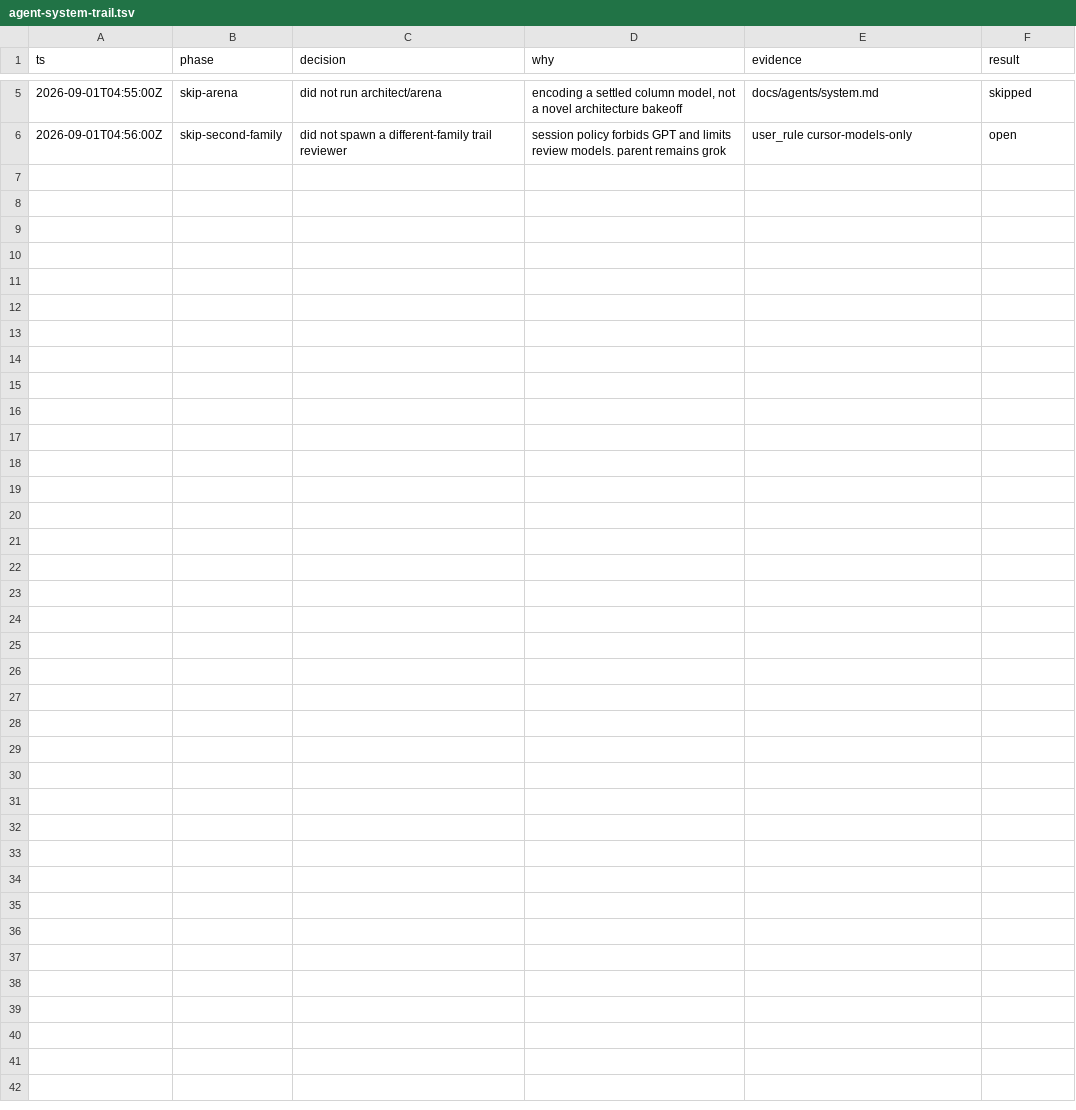
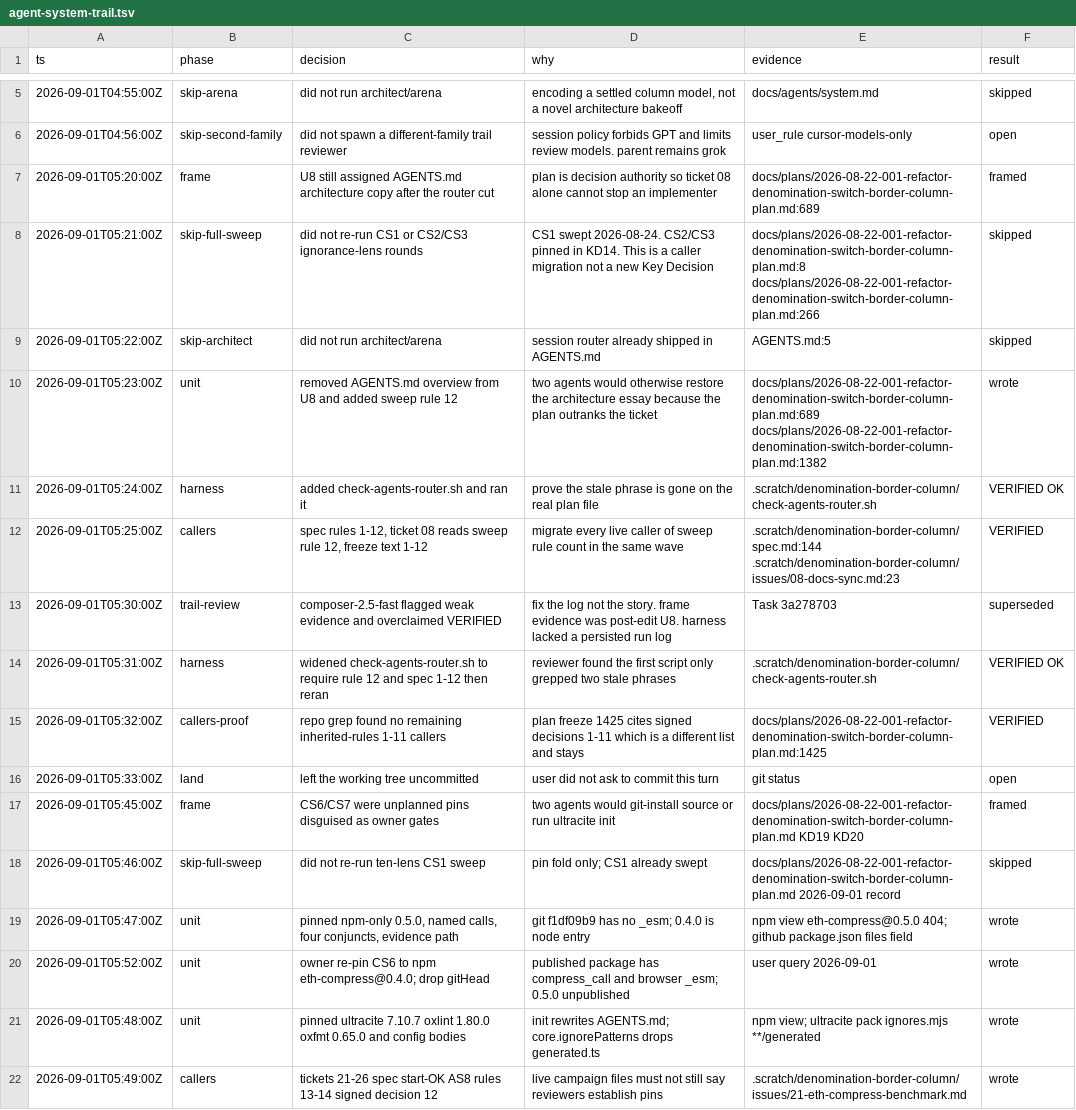
Before and after one commit to ayeslick/OVRFLO, a TSV file: .scratch/denomination-border-column/agent-system-trail.tsv, drawn as a sheet; only a part is shown, gaps mark what is left out.

Commit message:
docs(plan): Pin CS6 and CS7 for implementation
CS6 uses published eth-compress 0.4.0. CS7 pins Ultracite,
Oxlint, and Oxfmt. Code still waits for owner start-OK.

```diff
--- a/.scratch/denomination-border-column/agent-system-trail.tsv
+++ b/.scratch/denomination-border-column/agent-system-trail.tsv
@@ -6 +6,17 @@ ts	phase	decision	why	evidence	result
 2026-09-01T04:56:00Z	skip-second-family	did not spawn a different-family trail reviewer	session policy forbids GPT and limits review models. parent remains grok	user_rule cursor-models-only	open
+2026-09-01T05:20:00Z	frame	U8 still assigned AGENTS.md architecture copy after the router cut	plan is decision authority so ticket 08 alone cannot stop an implementer	docs/plans/2026-08-22-001-refactor-denomination-switch-border-column-plan.md:689	framed
+2026-09-01T05:21:00Z	skip-full-sweep	did not re-run CS1 or CS2/CS3 ignorance-lens rounds	CS1 swept 2026-08-24. CS2/CS3 pinned in KD14. This is a caller migration not a new Key Decision	docs/plans/2026-08-22-001-refactor-denomination-switch-border-column-plan.md:8 docs/plans/2026-08-22-001-refactor-denomination-switch-border-column-plan.md:266	skipped
+2026-09-01T05:22:00Z	skip-architect	did not run architect/arena	session router already shipped in AGENTS.md	AGENTS.md:5	skipped
+2026-09-01T05:23:00Z	unit	removed AGENTS.md overview from U8 and added sweep rule 12	two agents would otherwise restore the architecture essay because the plan outranks the ticket	docs/plans/2026-08-22-001-refactor-denomination-switch-border-column-plan.md:689 docs/plans/2026-08-22-001-refactor-denomination-switch-border-column-plan.md:1382	wrote
+2026-09-01T05:24:00Z	harness	added check-agents-router.sh and ran it	prove the stale phrase is gone on the real plan file	.scratch/denomination-border-column/check-agents-router.sh	VERIFIED OK
+2026-09-01T05:25:00Z	callers	spec rules 1-12, ticket 08 reads sweep rule 12, freeze text 1-12	migrate every live caller of sweep rule count in the same wave	.scratch/denomination-border-column/spec.md:144 .scratch/denomination-border-column/issues/08-docs-sync.md:23	VERIFIED
+2026-09-01T05:30:00Z	trail-review	composer-2.5-fast flagged weak evidence and overclaimed VERIFIED	fix the log not the story. frame evidence was post-edit U8. harness lacked a persisted run log	Task 3a278703	superseded
+2026-09-01T05:31:00Z	harness	widened check-agents-router.sh to require rule 12 and spec 1-12 then reran	reviewer found the first script only grepped two stale phrases	.scratch/denomination-border-column/check-agents-router.sh	VERIFIED OK
+2026-09-01T05:32:00Z	callers-proof	repo grep found no remaining inherited-rules 1-11 callers	plan freeze 1425 cites signed decisions 1-11 which is a different list and stays	docs/plans/2026-08-22-001-refactor-denomination-switch-border-column-plan.md:1425	VERIFIED
+2026-09-01T05:33:00Z	land	left the working tree uncommitted	user did not ask to commit this turn	git status	open
+2026-09-01T05:45:00Z	frame	CS6/CS7 were unplanned pins disguised as owner gates	two agents would git-install source or run ultracite init	docs/plans/2026-08-22-001-refactor-denomination-switch-border-column-plan.md KD19 KD20	framed
+2026-09-01T05:46:00Z	skip-full-sweep	did not re-run ten-lens CS1 sweep	pin fold only; CS1 already swept	docs/plans/2026-08-22-001-refactor-denomination-switch-border-column-plan.md 2026-09-01 record	skipped
+2026-09-01T05:47:00Z	unit	pinned npm-only 0.5.0, named calls, four conjuncts, evidence path	git f1df09b9 has no _esm; 0.4.0 is node entry	npm view eth-compress@0.5.0 404; github package.json files field	wrote
+2026-09-01T05:52:00Z	unit	owner re-pin CS6 to npm eth-compress@0.4.0; drop gitHead	published package has compress_call and browser _esm; 0.5.0 unpublished	user query 2026-09-01	wrote
+2026-09-01T05:48:00Z	unit	pinned ultracite 7.10.7 oxlint 1.80.0 oxfmt 0.65.0 and config bodies	init rewrites AGENTS.md; core.ignorePatterns drops generated.ts	npm view; ultracite pack ignores.mjs **/generated	wrote
+2026-09-01T05:49:00Z	callers	tickets 21-26 spec start-OK AS8 rules 13-14 signed decision 12	live campaign files must not still say reviewers establish pins	.scratch/denomination-border-column/issues/21-eth-compress-benchmark.md	wrote
```
Also changed, not shown: 10 other files.
